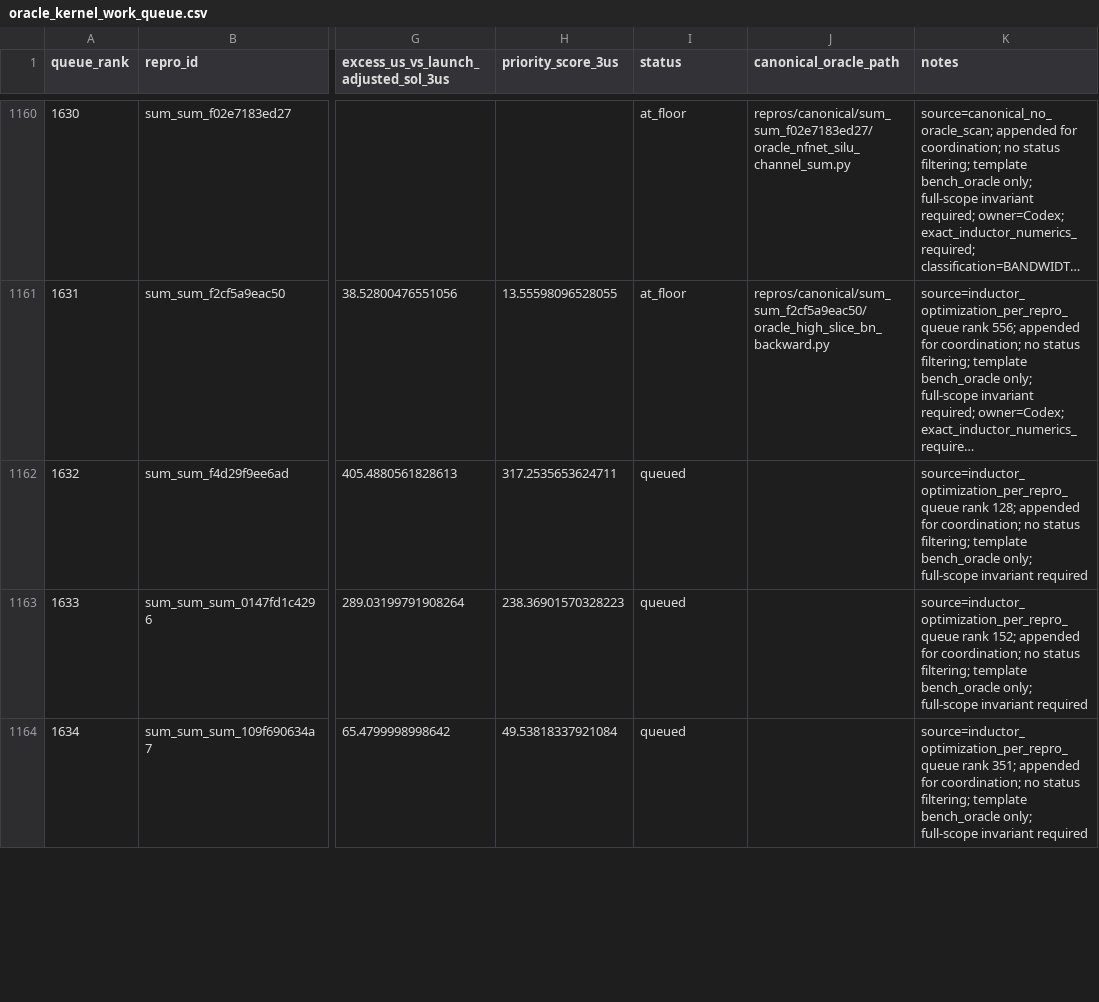
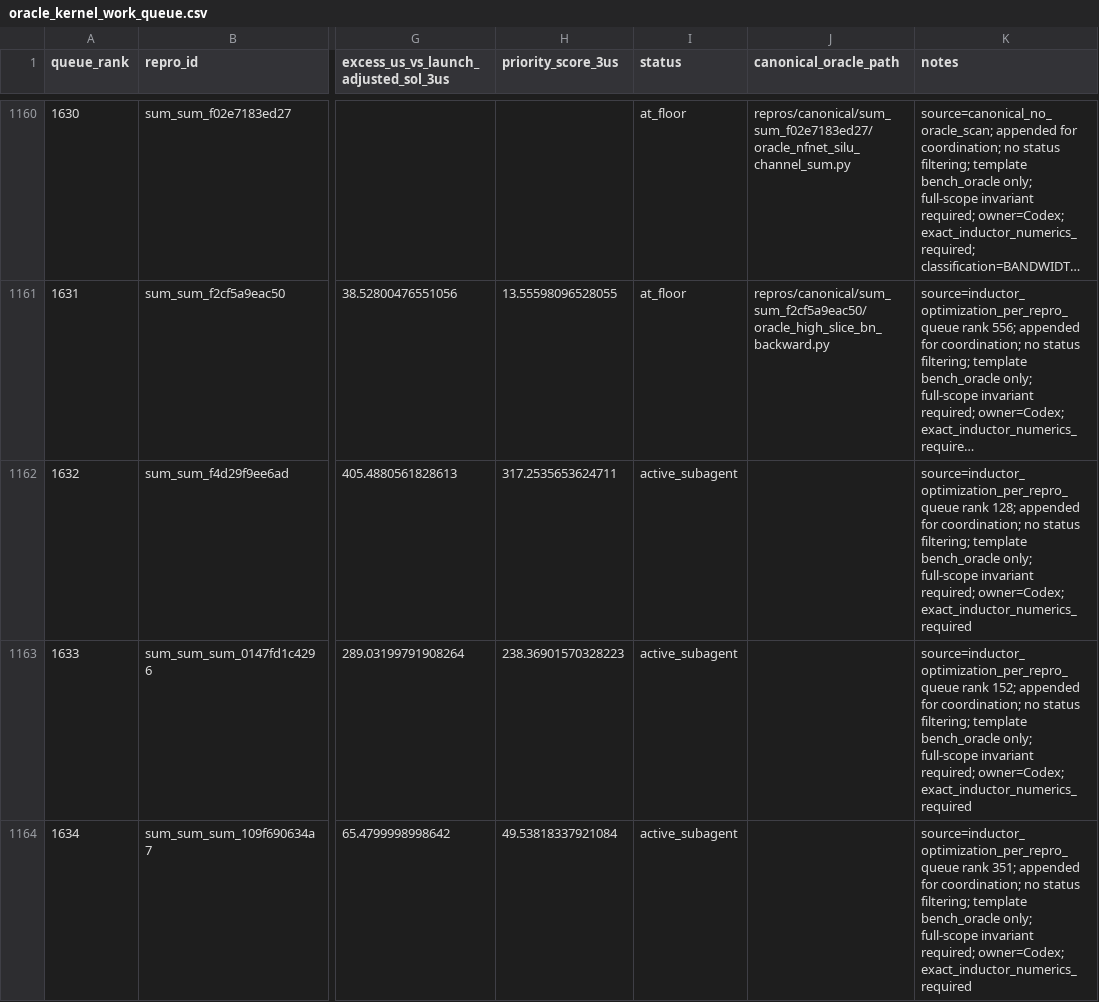
Before and after one commit to eellison/better-benchmark, a CSV file: investigation_results/oracle_kernel_work_queue.csv, drawn as a sheet; only a part is shown, gaps mark what is left out; long unchanged cells end in …; the diff covers the shown part only; the diff names each change by its address in the sheet, - before the commit and + after, or states it on an @@ line.

```diff
--- a/investigation_results/oracle_kernel_work_queue.csv
+++ b/investigation_results/oracle_kernel_work_queue.csv
-I1162:I1164 (status): queued
+I1162:I1164 (status): active_subagent
-K1162 (notes): …full-scope invariant required
+K1162 (notes): …full-scope invariant required; owner=Codex; exact_inductor_numerics_required
-K1163 (notes): …full-scope invariant required
+K1163 (notes): …full-scope invariant required; owner=Codex; exact_inductor_numerics_required
-K1164 (notes): …full-scope invariant required
+K1164 (notes): …full-scope invariant required; owner=Codex; exact_inductor_numerics_required
```
Also changed, not shown: 6 edited cells elsewhere in this file.
